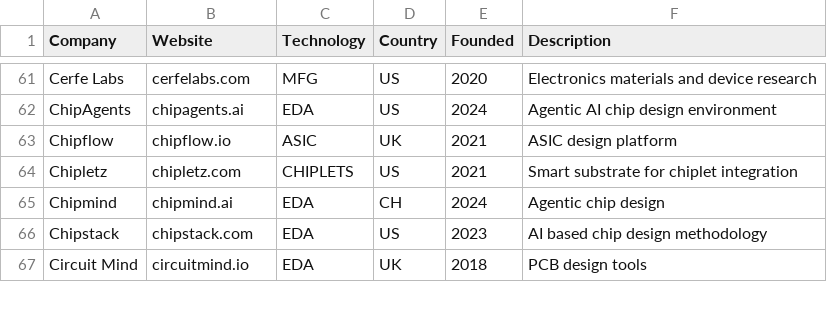
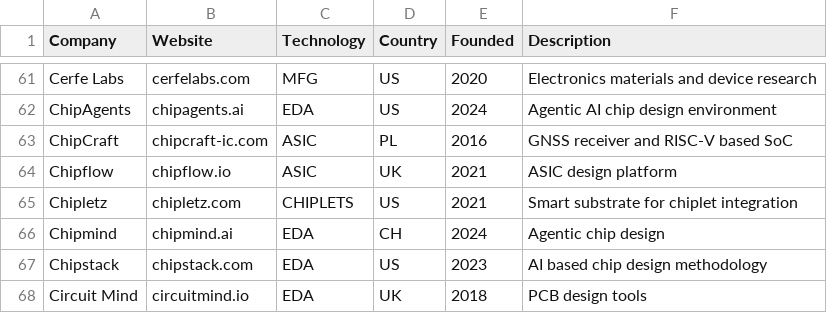
Before and after one commit to aolofsson/awesome-semiconductor-startups, a CSV file: startups.csv, drawn as a sheet; only a part is shown, gaps mark what is left out; the diff names each change by its address in the sheet, - before the commit and + after, or states it on an @@ line.

Commit message:
Add ChipCraft to the list.

```diff
--- a/startups.csv
+++ b/startups.csv
+row 63: ChipCraft | chipcraft-ic.com | ASIC | PL | 2016 | GNSS receiver and RISC-V based SoC
```
Also changed, not shown: 1 other file.
